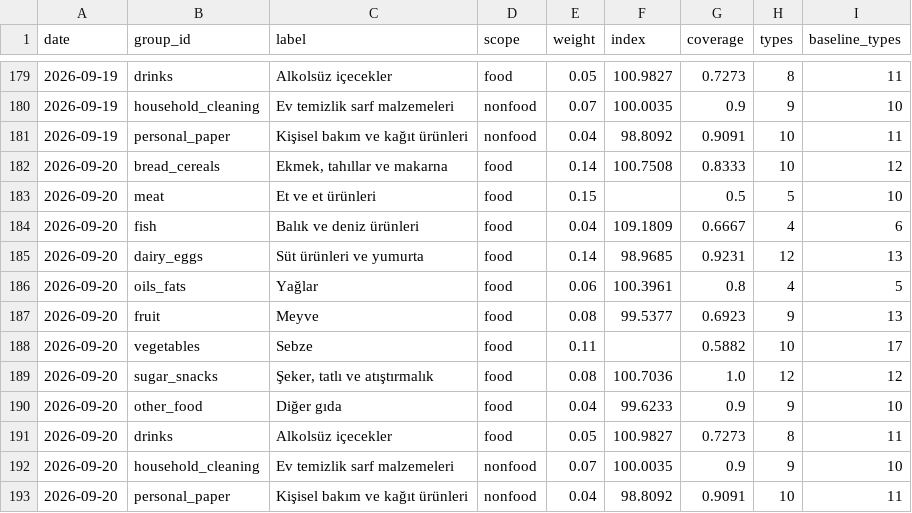
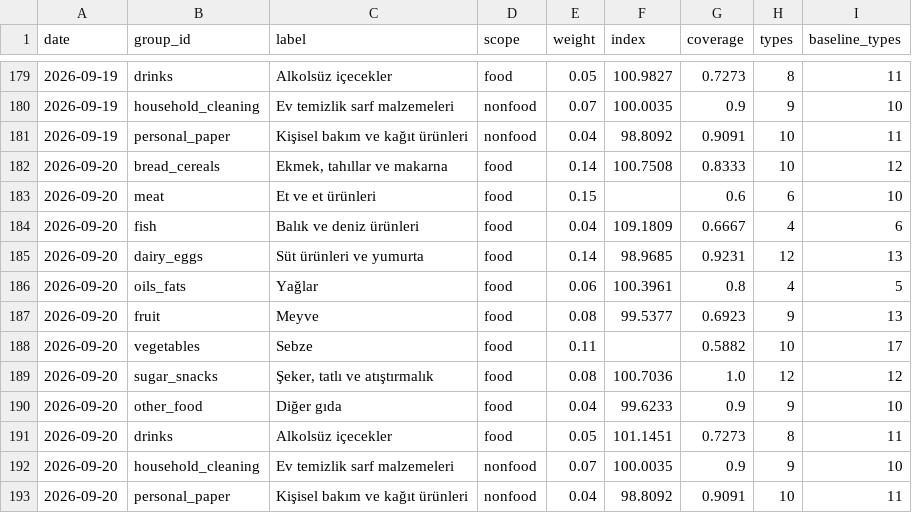
Before and after one commit to onurcan-b/acik-sepet, a CSV file: data/v0.4/category_indices.csv, drawn as a sheet; only a part is shown, gaps mark what is left out.

```diff
--- a/data/v0.4/category_indices.csv
+++ b/data/v0.4/category_indices.csv
@@ -182,3 +182,3 @@ date,group_id,label,scope,weight,index,coverage,types,baseline_types
 2026-09-20,bread_cereals,"Ekmek, tahıllar ve makarna",food,0.14,100.7508,0.8333,10,12
-2026-09-20,meat,Et ve et ürünleri,food,0.15,,0.5,5,10
+2026-09-20,meat,Et ve et ürünleri,food,0.15,,0.6,6,10
 2026-09-20,fish,Balık ve deniz ürünleri,food,0.04,109.1809,0.6667,4,6
@@ -190,3 +190,3 @@ date,group_id,label,scope,weight,index,coverage,types,baseline_types
 2026-09-20,other_food,Diğer gıda,food,0.04,99.6233,0.9,9,10
-2026-09-20,drinks,Alkolsüz içecekler,food,0.05,100.9827,0.7273,8,11
+2026-09-20,drinks,Alkolsüz içecekler,food,0.05,101.1451,0.7273,8,11
 2026-09-20,household_cleaning,Ev temizlik sarf malzemeleri,nonfood,0.07,100.0035,0.9,9,10
```
Also changed, not shown: data/v0.4/index.csv, data/v0.4/type_indices.csv, 10 other files.
